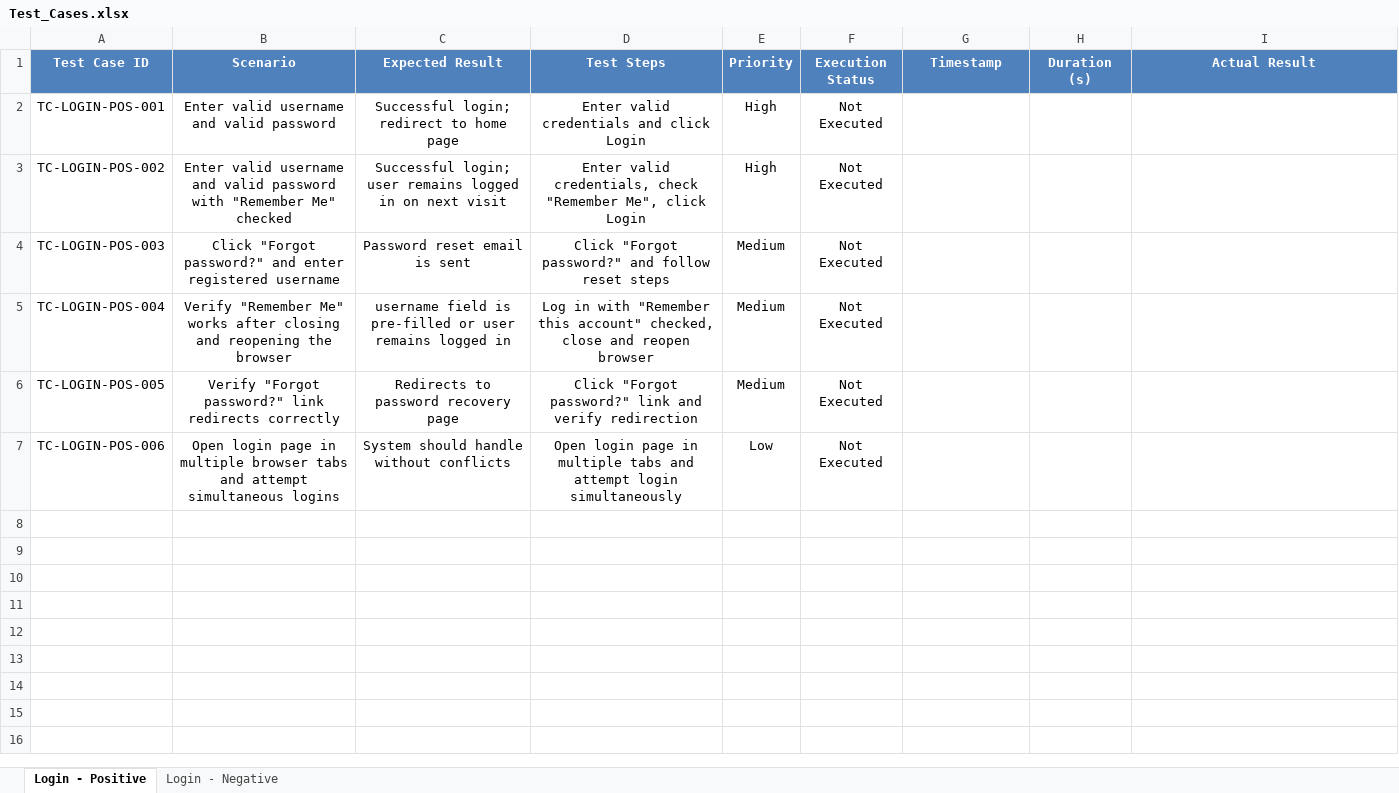
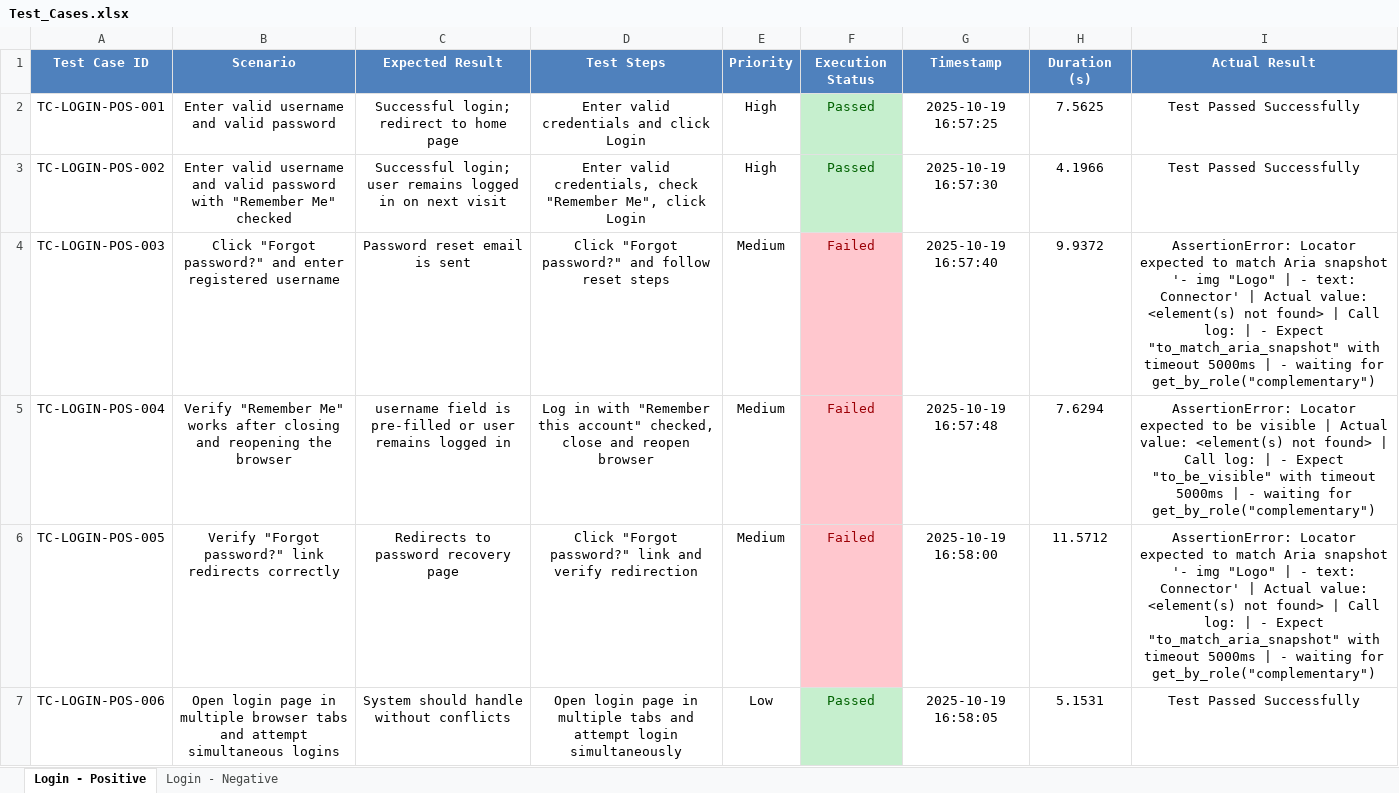
Before and after one commit to omarN1331/Playwright-WebApplication-Testing, an Excel workbook: Test_Cases.xlsx, sheet Login - Positive, drawn as a sheet; values as stored, in another font and other column widths than the file's, no borders; conditional formats and table styles not drawn; the diff names each change by its address in the sheet, - before the commit and + after, or states it on an @@ line.

```diff
--- a/Test_Cases.xlsx (sheet Login - Positive)
+++ b/Test_Cases.xlsx (sheet Login - Positive)
-F2:F3 (Execution Status): Not Executed
+F2:F3 (Execution Status): Passed
@@ F2:F3 fill: none → #C6EFCE, text colour: black → #006100 @@
-G2 (Timestamp): (empty)
+G2 (Timestamp): 2025-10-19 16:57:25
-H2 (Duration (s)): (empty)
+H2 (Duration (s)): 7.5625
-I2:I3 (Actual Result): (empty)
+I2:I3 (Actual Result): Test Passed Successfully
-G3 (Timestamp): (empty)
+G3 (Timestamp): 2025-10-19 16:57:30
-H3 (Duration (s)): (empty)
+H3 (Duration (s)): 4.1966
-F4:F6 (Execution Status): Not Executed
+F4:F6 (Execution Status): Failed
@@ F4:F6 fill: none → #FFC7CE, text colour: black → #9C0006 @@
-G4 (Timestamp): (empty)
+G4 (Timestamp): 2025-10-19 16:57:40
-H4 (Duration (s)): (empty)
+H4 (Duration (s)): 9.9372
-I4 (Actual Result): (empty)
+I4 (Actual Result): AssertionError: Locator expected to match Aria snapshot '- img "Logo" | - text: Connector' | Actual value: <element(s) not found> | Call log: | - Expect "to_match_aria_snapshot" with timeout 5000ms | - waiting for get_by_role("complementary")
-G5 (Timestamp): (empty)
+G5 (Timestamp): 2025-10-19 16:57:48
-H5 (Duration (s)): (empty)
+H5 (Duration (s)): 7.6294
-I5 (Actual Result): (empty)
+I5 (Actual Result): AssertionError: Locator expected to be visible | Actual value: <element(s) not found> | Call log: | - Expect "to_be_visible" with timeout 5000ms | - waiting for get_by_role("complementary")
-G6 (Timestamp): (empty)
+G6 (Timestamp): 2025-10-19 16:58:00
-H6 (Duration (s)): (empty)
+H6 (Duration (s)): 11.5712
-I6 (Actual Result): (empty)
+I6 (Actual Result): AssertionError: Locator expected to match Aria snapshot '- img "Logo" | - text: Connector' | Actual value: <element(s) not found> | Call log: | - Expect "to_match_aria_snapshot" with timeout 5000ms | - waiting for get_by_role("complementary")
-F7 (Execution Status): Not Executed
+F7 (Execution Status): Passed
@@ F7 fill: none → #C6EFCE, text colour: black → #006100 @@
-G7 (Timestamp): (empty)
+G7 (Timestamp): 2025-10-19 16:58:05
-H7 (Duration (s)): (empty)
+H7 (Duration (s)): 5.1531
-I7 (Actual Result): (empty)
+I7 (Actual Result): Test Passed Successfully
```
Also changed, not shown: 4 other files.
